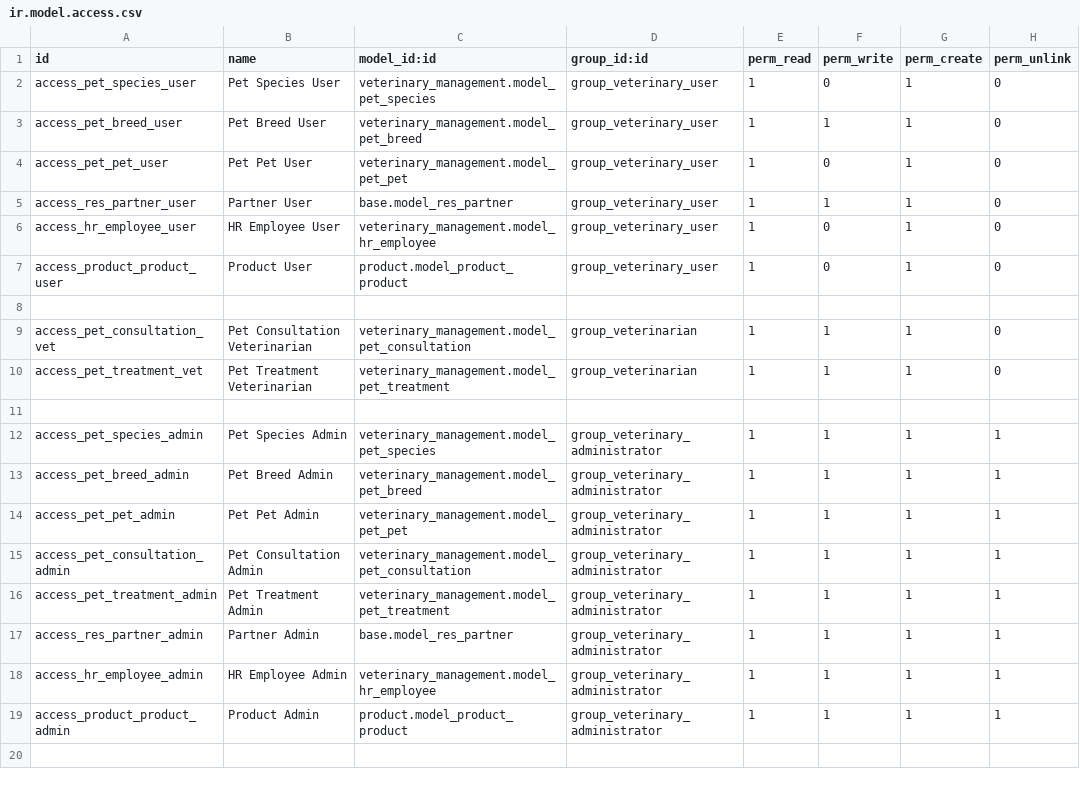
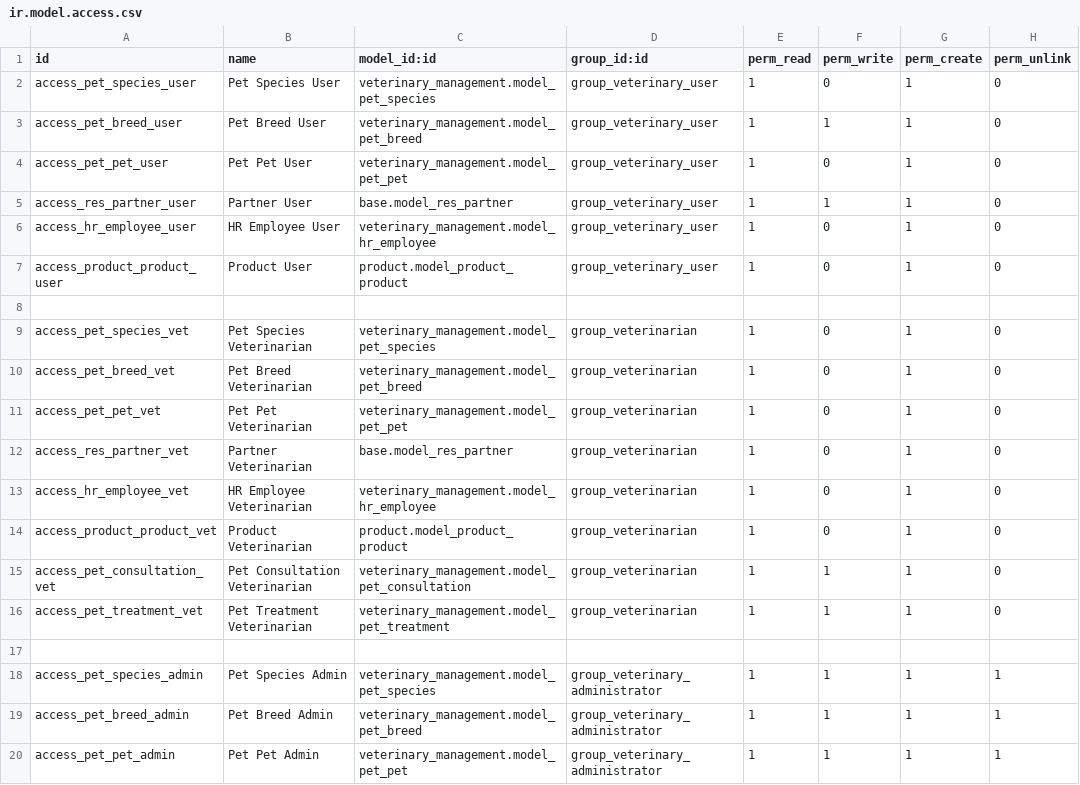
Before and after one commit to stferraro/veterinary_management, a CSV file: security/ir.model.access.csv, drawn as a sheet; only a part is shown; the shorter side is filled out with more unchanged rows; the diff names each change by its address in the sheet, - before the commit and + after, or states it on an @@ line.

```diff
--- a/security/ir.model.access.csv
+++ b/security/ir.model.access.csv
+row 9: access_pet_species_vet | Pet Species Veterinarian | veterinary_management.model_pet_species | group_veterinarian | 1 | 0 | 1 | 0
+row 10: access_pet_breed_vet | Pet Breed Veterinarian | veterinary_management.model_pet_breed | group_veterinarian | 1 | 0 | 1 | 0
+row 11: access_pet_pet_vet | Pet Pet Veterinarian | veterinary_management.model_pet_pet | group_veterinarian | 1 | 0 | 1 | 0
+row 12: access_res_partner_vet | Partner Veterinarian | base.model_res_partner | group_veterinarian | 1 | 0 | 1 | 0
+row 13: access_hr_employee_vet | HR Employee Veterinarian | veterinary_management.model_hr_employee | group_veterinarian | 1 | 0 | 1 | 0
+row 14: access_product_product_vet | Product Veterinarian | product.model_product_product | group_veterinarian | 1 | 0 | 1 | 0
```
